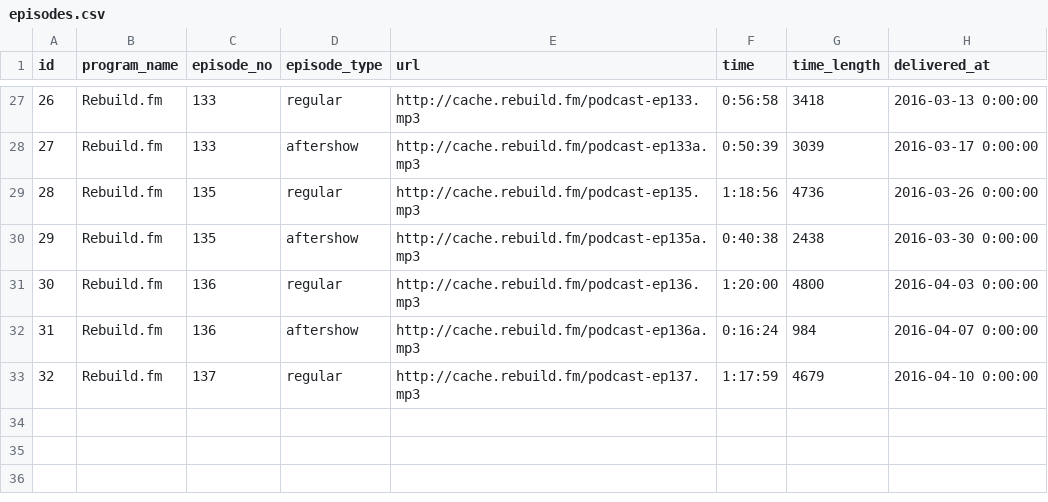
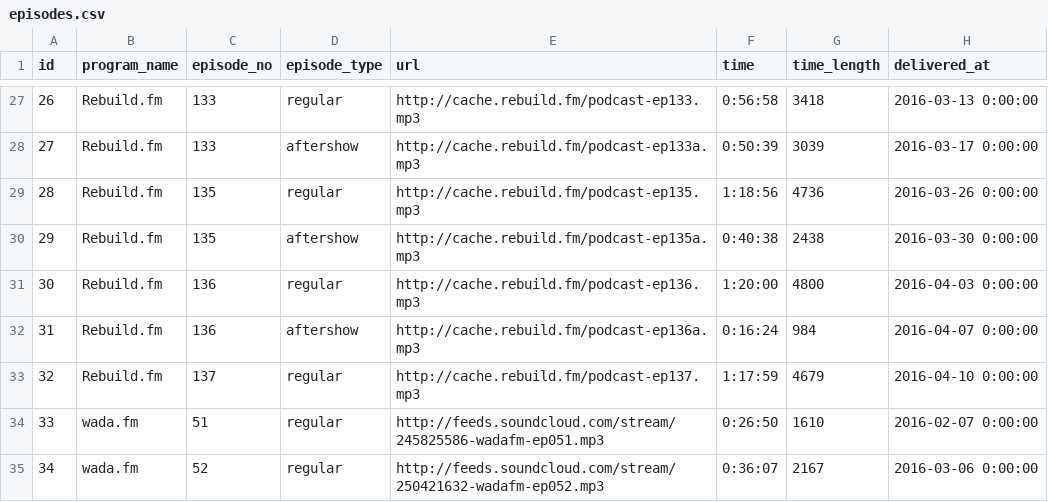
Before and after one commit to hogesuke/pick-fm, a CSV file: db/csv/episodes.csv, drawn as a sheet; only a part is shown, gaps mark what is left out; the diff names each change by its address in the sheet, - before the commit and + after, or states it on an @@ line.

Commit message:
wada.fmのデータを追加

```diff
--- a/db/csv/episodes.csv
+++ b/db/csv/episodes.csv
+row 34: 33 | wada.fm | 51 | regular | http://feeds.soundcloud.com/stream/245825586-wadafm-ep051.mp3 | 0:26:50 | 1610 | 2016-02-07 0:00:00
+row 35: 34 | wada.fm | 52 | regular | http://feeds.soundcloud.com/stream/250421632-wadafm-ep052.mp3 | 0:36:07 | 2167 | 2016-03-06 0:00:00
```
Also changed, not shown: 5 other files.
